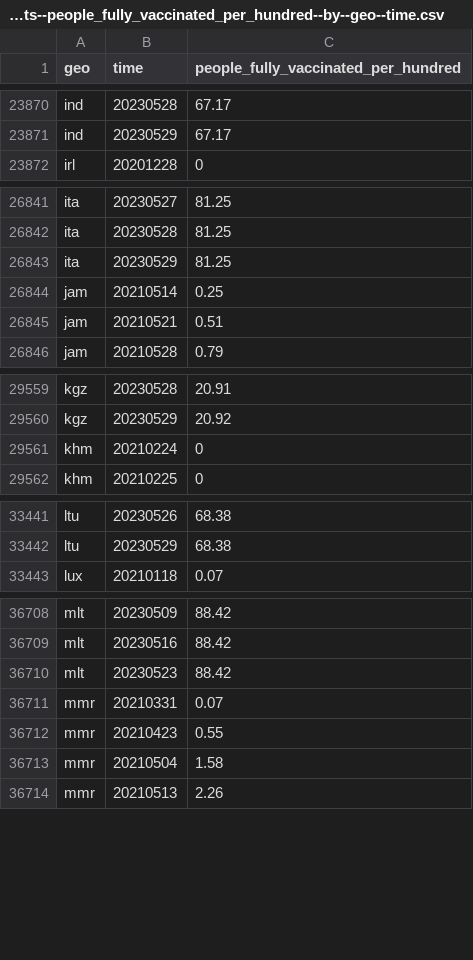
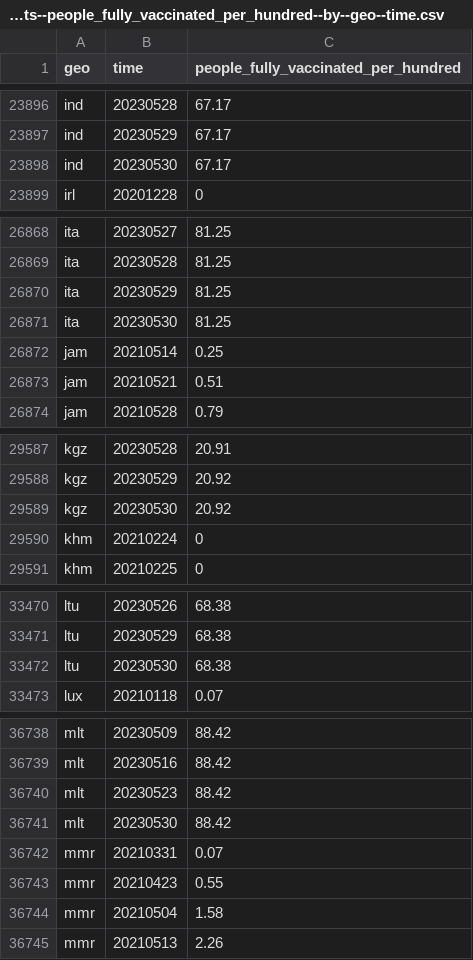
Before and after one commit to open-numbers/ddf--open_numbers--owid_covid_19, a CSV file: ddf--datapoints--people_fully_vaccinated_per_hundred--by--geo--time.csv, drawn as a sheet; only a part is shown, gaps mark what is left out; the diff covers the shown part only; the diff names each change by its address in the sheet, - before the commit and + after, or states it on an @@ line.

```diff
--- a/ddf--datapoints--people_fully_vaccinated_per_hundred--by--geo--time.csv
+++ b/ddf--datapoints--people_fully_vaccinated_per_hundred--by--geo--time.csv
+row 23898: ind | 20230530 | 67.17
+row 26871: ita | 20230530 | 81.25
+row 29589: kgz | 20230530 | 20.92
+row 33472: ltu | 20230530 | 68.38
+row 36741: mlt | 20230530 | 88.42
```
Also changed, not shown: 28 added rows and 49 edited cells elsewhere in this file, ddf--datapoints--new_vaccinations--by--geo--time.csv, ddf--datapoints--total_boosters--by--geo--time.csv, 47 other files.
